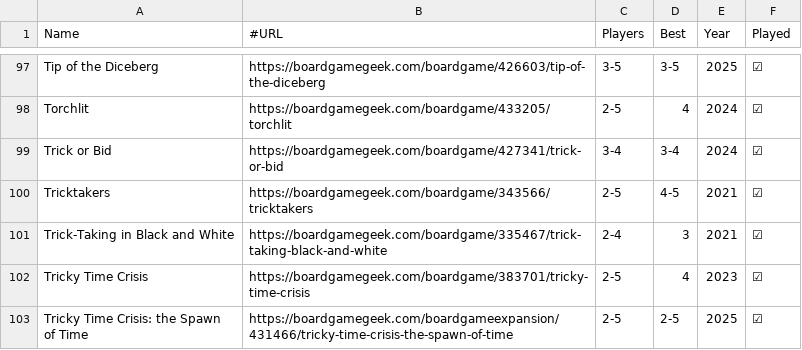
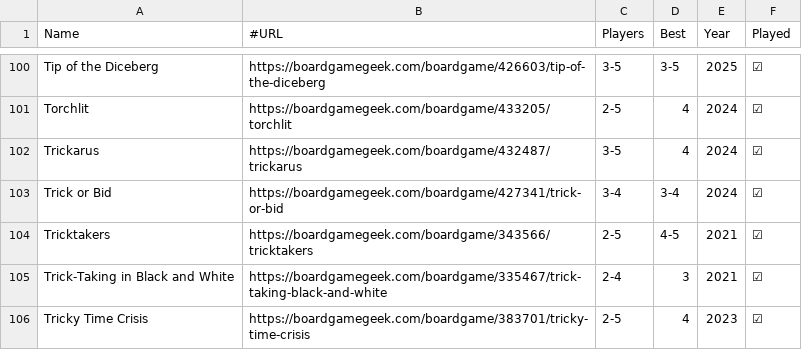
Before and after one commit to veganjay/veganjay.github.io, a CSV file: trick-taking-collection/trick-taking-collection.csv, drawn as a sheet; only a part is shown, gaps mark what is left out; the shorter side is filled out with more unchanged rows; the diff covers the shown part only; the diff names each change by its address in the sheet, - before the commit and + after, or states it on an @@ line.

```diff
--- a/trick-taking-collection/trick-taking-collection.csv
+++ b/trick-taking-collection/trick-taking-collection.csv
+row 102: Trickarus | https://boardgamegeek.com/boardgame/432487/trickarus | 3-5 | 4 | 2024 | ☑
```
Also changed, not shown: 4 added rows and 1 removed row elsewhere in this file.
